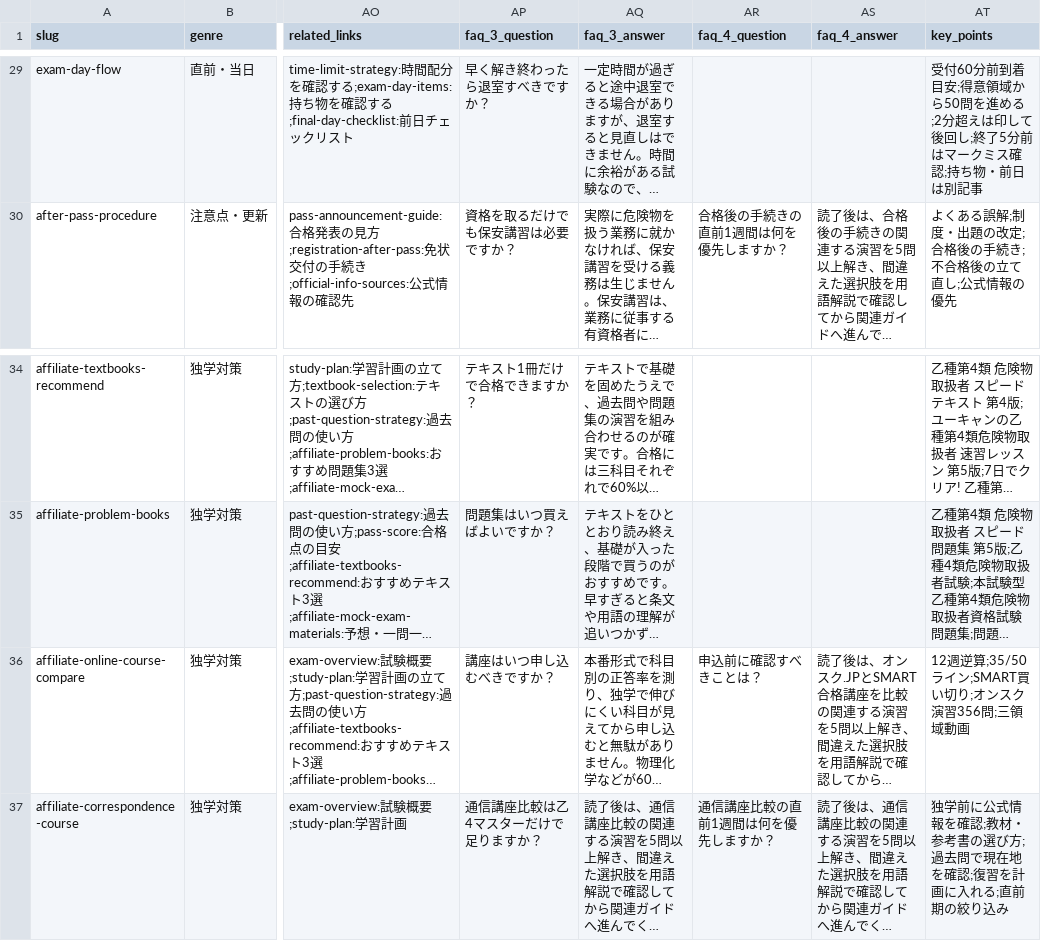
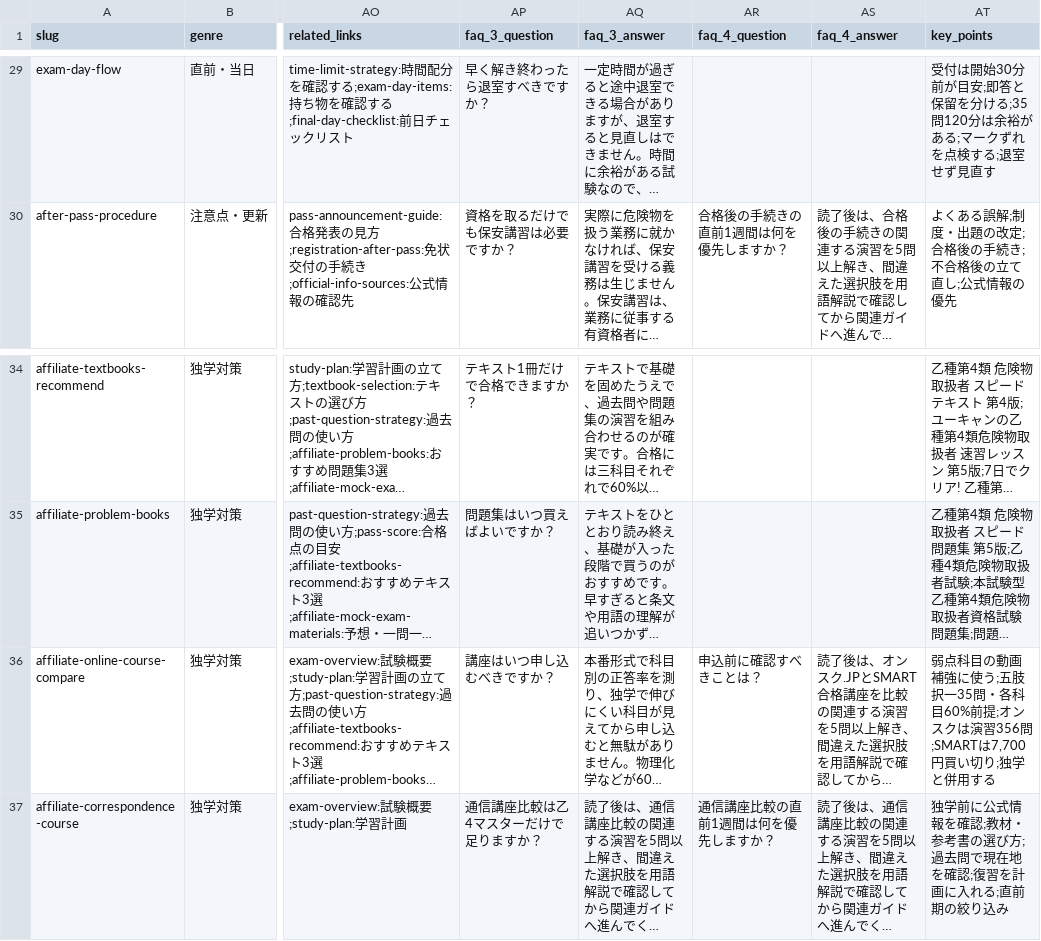
Before and after one commit to takkenshiken2026-sudo/kikenbutsu-master, a CSV file: data/guide_articles.csv, drawn as a sheet; only a part is shown, gaps mark what is left out; long unchanged cells end in …; the diff covers the shown part only; the diff names each change by its address in the sheet, - before the commit and + after, or states it on an @@ line.

```diff
--- a/data/guide_articles.csv
+++ b/data/guide_articles.csv
-AT29 (key_points): 受付60分前到着目安;得意領域から50問を進める;2分超えは印して後回し;終了5分前はマークミス確認;持ち物・前日は別記事
+AT29 (key_points): 受付は開始30分前が目安;即答と保留を分ける;35問120分は余裕がある;マークずれを点検する;退室せず見直す
-AT36 (key_points): 12週逆算;35/50ライン;SMART買い切り;オンスク演習356問;三領域動画
+AT36 (key_points): 弱点科目の動画補強に使う;五肢択一35問・各科目60%前提;オンスクは演習356問;SMARTは7,700円買い切り;独学と併用する
```
Also changed, not shown: 13 edited cells elsewhere in this file.
